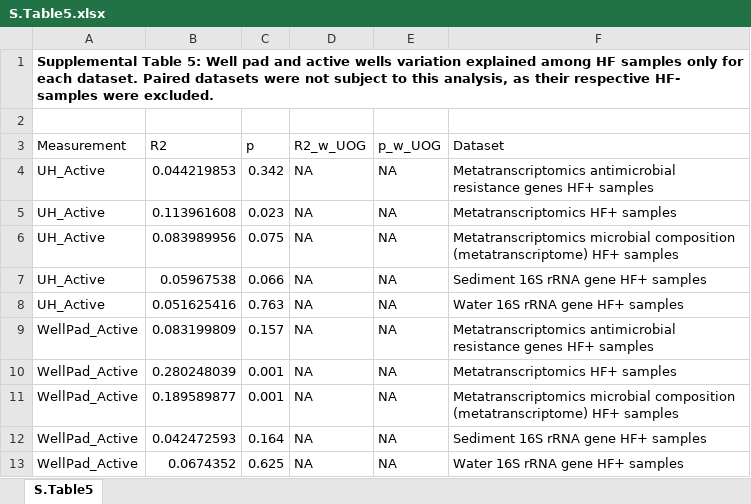
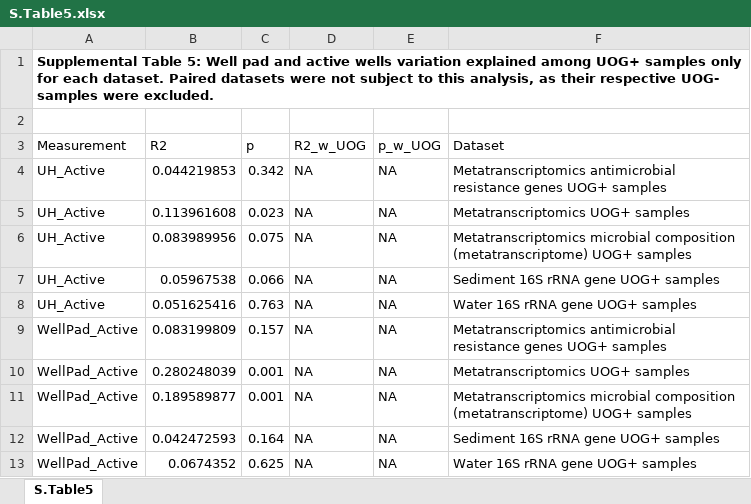
Before and after one commit to jcbioinformatics/MultiomicsFrackingSupplemental, an Excel workbook: S.Table5.xlsx, sheet S.Table5, drawn as a sheet; values as stored, in another font and other column widths than the file's, no borders; the diff names each change by its address in the sheet, - before the commit and + after, or states it on an @@ line.

Commit message:
Changed HF+ to UOG+ for consistency

```diff
--- a/S.Table5.xlsx (sheet S.Table5)
+++ b/S.Table5.xlsx (sheet S.Table5)
-A1 (Measurement): …explained among HF samples only for each dataset. Paired datasets were not subject to this analysis, as their respective HF- samples were…
+A1 (Measurement): …explained among UOG+ samples only for each dataset. Paired datasets were not subject to this analysis, as their respective UOG- samples were…
-F4 (Dataset): …resistance genes HF+ samples
+F4 (Dataset): …resistance genes UOG+ samples
-F5 (Dataset): Metatranscriptomics HF+ samples
+F5 (Dataset): Metatranscriptomics UOG+ samples
-F6 (Dataset): …composition (metatranscriptome) HF+ samples
+F6 (Dataset): …composition (metatranscriptome) UOG+ samples
-F7 (Dataset): Sediment 16S rRNA gene HF+ samples
+F7 (Dataset): Sediment 16S rRNA gene UOG+ samples
-F8 (Dataset): Water 16S rRNA gene HF+ samples
+F8 (Dataset): Water 16S rRNA gene UOG+ samples
-F9 (Dataset): …resistance genes HF+ samples
+F9 (Dataset): …resistance genes UOG+ samples
-F10 (Dataset): Metatranscriptomics HF+ samples
+F10 (Dataset): Metatranscriptomics UOG+ samples
-F11 (Dataset): …composition (metatranscriptome) HF+ samples
+F11 (Dataset): …composition (metatranscriptome) UOG+ samples
-F12 (Dataset): Sediment 16S rRNA gene HF+ samples
+F12 (Dataset): Sediment 16S rRNA gene UOG+ samples
-F13 (Dataset): Water 16S rRNA gene HF+ samples
+F13 (Dataset): Water 16S rRNA gene UOG+ samples
```
